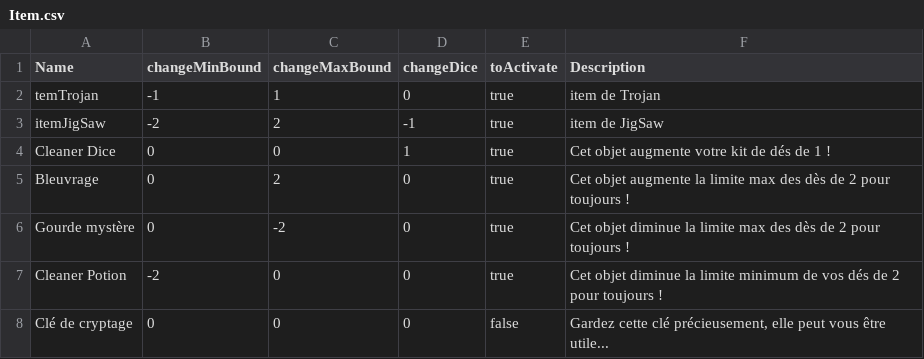
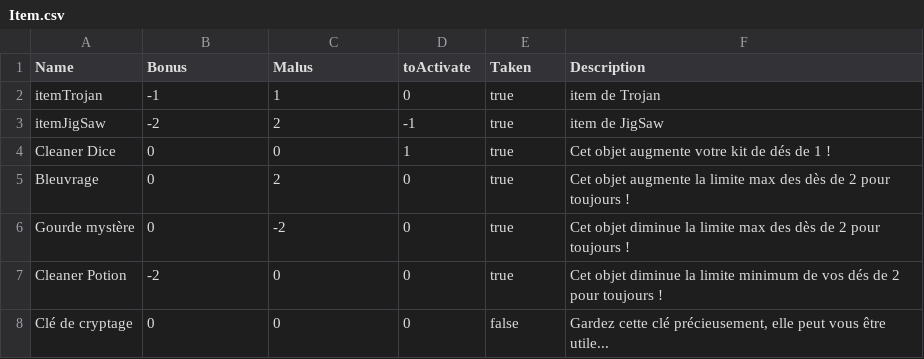
Before and after one commit to ElieBoury/TheLastDefender, a CSV file: src/Sauvegarde/Item.csv, drawn as a sheet.

```diff
--- a/src/Sauvegarde/Item.csv
+++ b/src/Sauvegarde/Item.csv
@@ -1,3 +1,3 @@
-Name;changeMinBound;changeMaxBound;changeDice;toActivate;Description;
-temTrojan;-1;1;0;true;item de Trojan;
+Name;Bonus;Malus;toActivate;Taken;Description;
+itemTrojan;-1;1;0;true;item de Trojan;
 itemJigSaw;-2;2;-1;true;item de JigSaw;
```
Also changed, not shown: src/Sauvegarde/Character.csv, src/Sauvegarde/Default/Character.csv, 7 other files.
